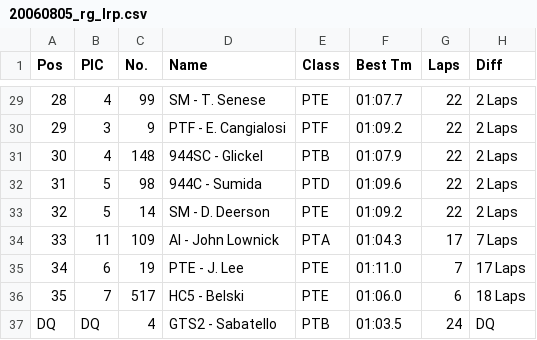
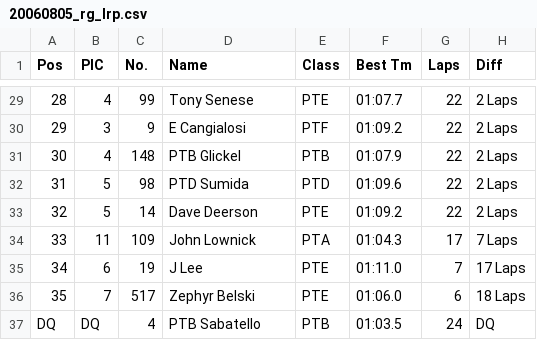
Before and after one commit to AVB24/LapRecords, a CSV file: importdata/2006/20060805_rg_lrp.csv, drawn as a sheet; only a part is shown, gaps mark what is left out; the diff covers the shown part only; the diff names each change by its address in the sheet, - before the commit and + after, or states it on an @@ line.

```diff
--- a/importdata/2006/20060805_rg_lrp.csv
+++ b/importdata/2006/20060805_rg_lrp.csv
-D29 (Name): SM - T. Senese
+D29 (Name): Tony Senese
-D30 (Name): PTF - E. Cangialosi
+D30 (Name): E Cangialosi
-D31 (Name): 944SC - Glickel
+D31 (Name): PTB Glickel
-D32 (Name): 944C - Sumida
+D32 (Name): PTD Sumida
-D33 (Name): SM - D. Deerson
+D33 (Name): Dave Deerson
-D34 (Name): AI - John Lownick
+D34 (Name): John Lownick
-D35 (Name): PTE - J. Lee
+D35 (Name): J Lee
-D36 (Name): HC5 - Belski
+D36 (Name): Zephyr Belski
-D37 (Name): GTS2 - Sabatello
+D37 (Name): PTB Sabatello
```
Also changed, not shown: 27 edited cells elsewhere in this file, importdata/2006/20060804_rg_lrp.csv, 5 other files.
